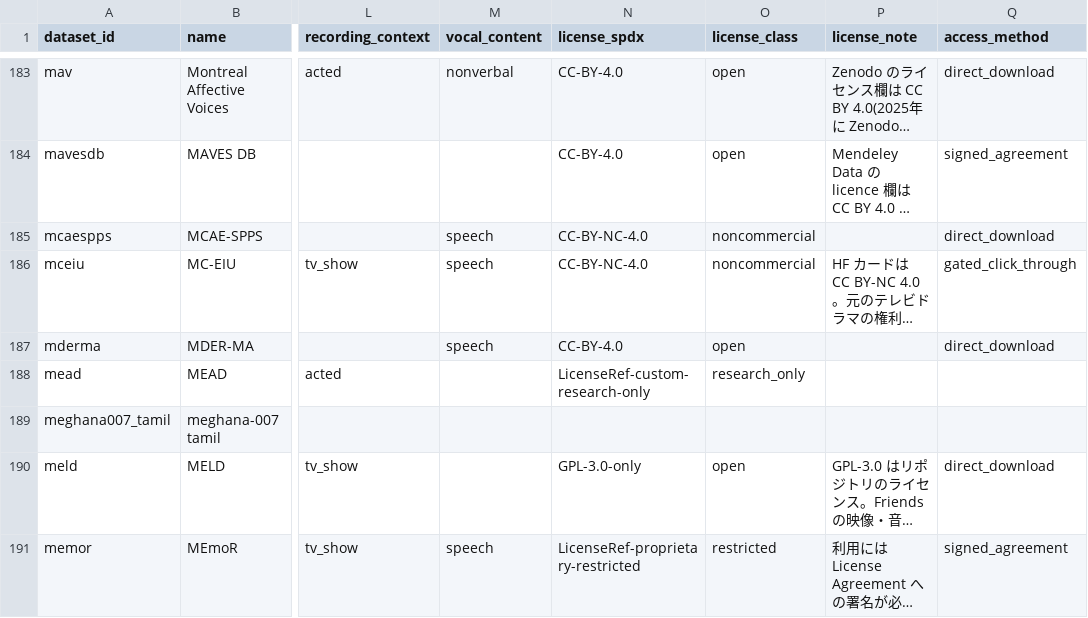
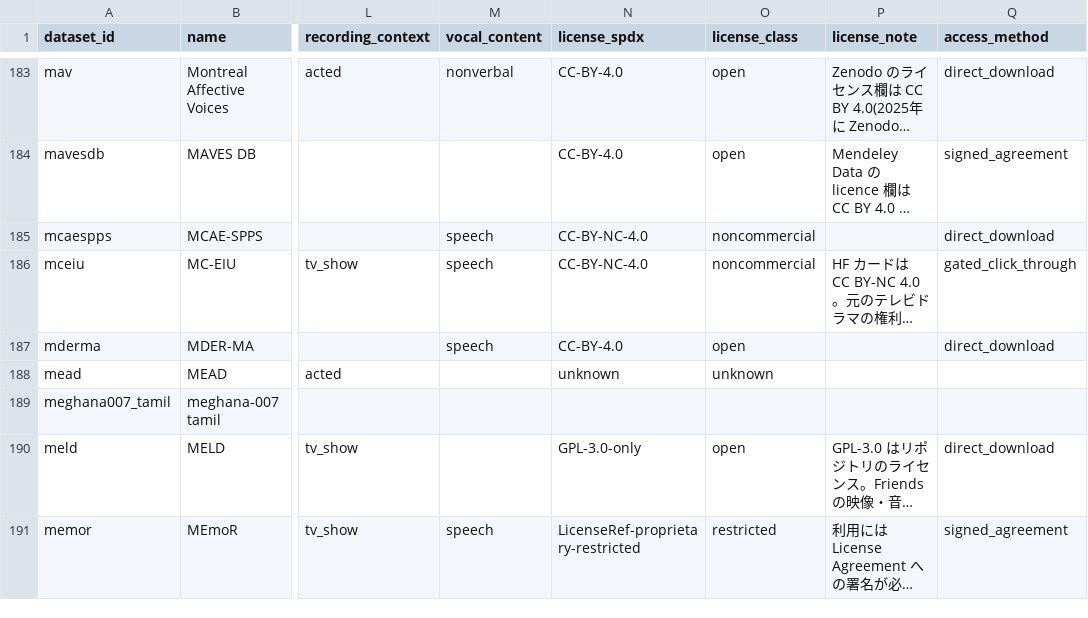
Before and after one commit to itoten/ser_dataset_db, a CSV file: data/datasets.csv, drawn as a sheet; only a part is shown, gaps mark what is left out; long unchanged cells end in …; the diff covers the shown part only; the diff names each change by its address in the sheet, - before the commit and + after, or states it on an @@ line.

```diff
--- a/data/datasets.csv
+++ b/data/datasets.csv
-N188 (license_spdx): LicenseRef-custom-research-only
+N188 (license_spdx): unknown
-O188 (license_class): research_only
+O188 (license_class): unknown
```
Also changed, not shown: 32 edited cells elsewhere in this file, views/datasets_wide.csv, views/discrepancies.csv, 1 other file.
